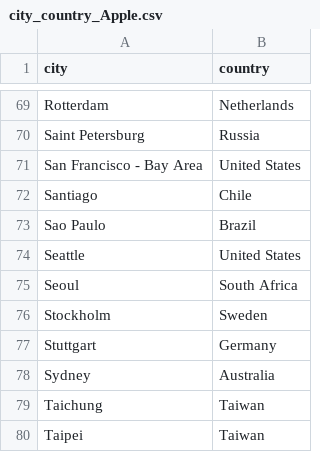
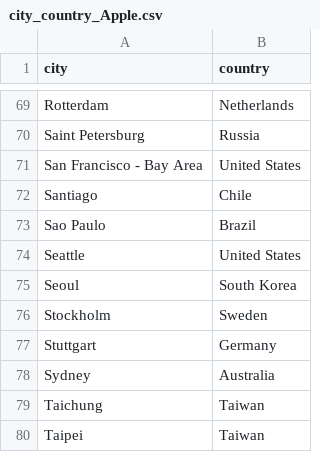
Before and after one commit to ActiveConclusion/COVID19_mobility, a CSV file: auxiliary_data/city_country_Apple.csv, drawn as a sheet; only a part is shown, gaps mark what is left out.

Commit message:
Seoul moved from Africa to Korea

```diff
--- a/auxiliary_data/city_country_Apple.csv
+++ b/auxiliary_data/city_country_Apple.csv
@@ -74,3 +74,3 @@ Sao Paulo,Brazil
 Seattle,United States
-Seoul,South Africa
+Seoul,South Korea
 Stockholm,Sweden
```
Also changed, not shown: 2 other files.
